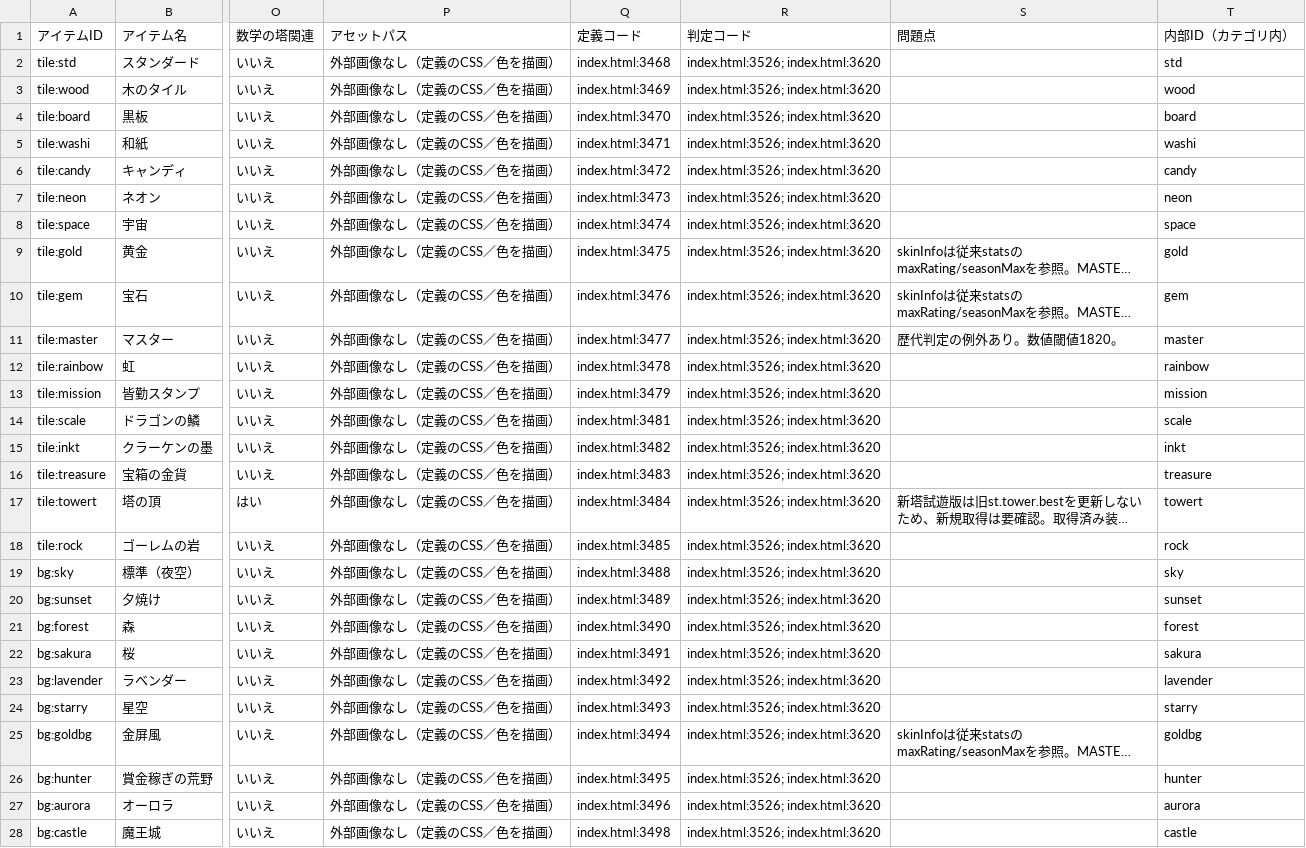
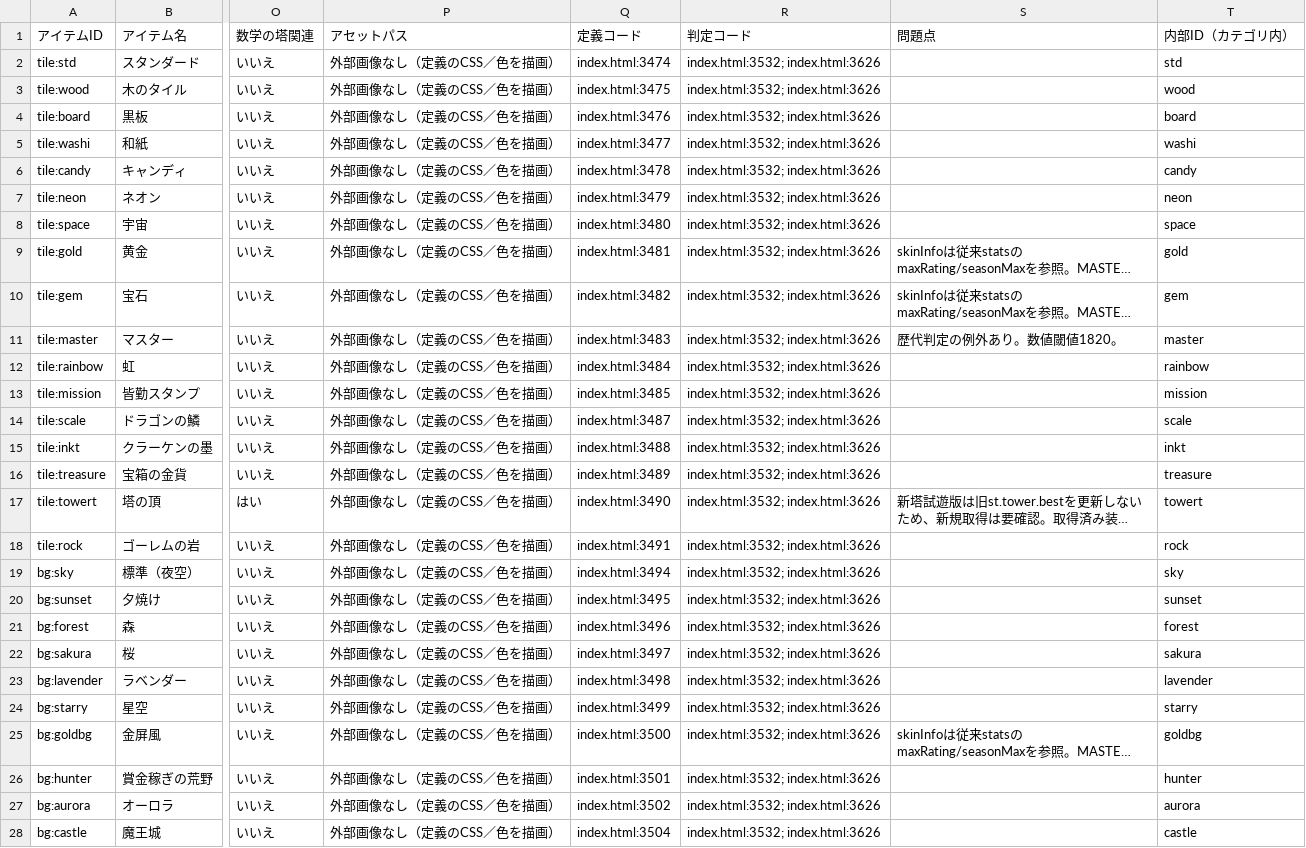
Before and after one commit to asumax1128/factorfactor, a CSV file: reports/cosmetics_inventory.csv, drawn as a sheet; only a part is shown, gaps mark what is left out; long unchanged cells end in …; the diff covers the shown part only; the diff names each change by its address in the sheet, - before the commit and + after, or states it on an @@ line.

```diff
--- a/reports/cosmetics_inventory.csv
+++ b/reports/cosmetics_inventory.csv
-Q2 (定義コード): index.html:3468
+Q2 (定義コード): index.html:3474
-R2:R28 (判定コード): index.html:3526; index.html:3620
+R2:R28 (判定コード): index.html:3532; index.html:3626
-Q3 (定義コード): index.html:3469
+Q3 (定義コード): index.html:3475
-Q4 (定義コード): index.html:3470
+Q4 (定義コード): index.html:3476
-Q5 (定義コード): index.html:3471
+Q5 (定義コード): index.html:3477
-Q6 (定義コード): index.html:3472
+Q6 (定義コード): index.html:3478
-Q7 (定義コード): index.html:3473
+Q7 (定義コード): index.html:3479
-Q8 (定義コード): index.html:3474
+Q8 (定義コード): index.html:3480
-Q9 (定義コード): index.html:3475
+Q9 (定義コード): index.html:3481
-Q10 (定義コード): index.html:3476
+Q10 (定義コード): index.html:3482
-Q11 (定義コード): index.html:3477
+Q11 (定義コード): index.html:3483
-Q12 (定義コード): index.html:3478
+Q12 (定義コード): index.html:3484
-Q13 (定義コード): index.html:3479
+Q13 (定義コード): index.html:3485
-Q14 (定義コード): index.html:3481
+Q14 (定義コード): index.html:3487
-Q15 (定義コード): index.html:3482
+Q15 (定義コード): index.html:3488
-Q16 (定義コード): index.html:3483
+Q16 (定義コード): index.html:3489
-Q17 (定義コード): index.html:3484
+Q17 (定義コード): index.html:3490
-Q18 (定義コード): index.html:3485
+Q18 (定義コード): index.html:3491
-Q19 (定義コード): index.html:3488
+Q19 (定義コード): index.html:3494
-Q20 (定義コード): index.html:3489
+Q20 (定義コード): index.html:3495
-Q21 (定義コード): index.html:3490
+Q21 (定義コード): index.html:3496
-Q22 (定義コード): index.html:3491
+Q22 (定義コード): index.html:3497
-Q23 (定義コード): index.html:3492
+Q23 (定義コード): index.html:3498
-Q24 (定義コード): index.html:3493
+Q24 (定義コード): index.html:3499
-Q25 (定義コード): index.html:3494
+Q25 (定義コード): index.html:3500
-Q26 (定義コード): index.html:3495
+Q26 (定義コード): index.html:3501
-Q27 (定義コード): index.html:3496
+Q27 (定義コード): index.html:3502
-Q28 (定義コード): index.html:3498
+Q28 (定義コード): index.html:3504
```
Also changed, not shown: 20 edited cells elsewhere in this file, docs/next-major/TITLE_EVIDENCE_100.csv, reports/achievements_inventory.csv, 9 other files.
